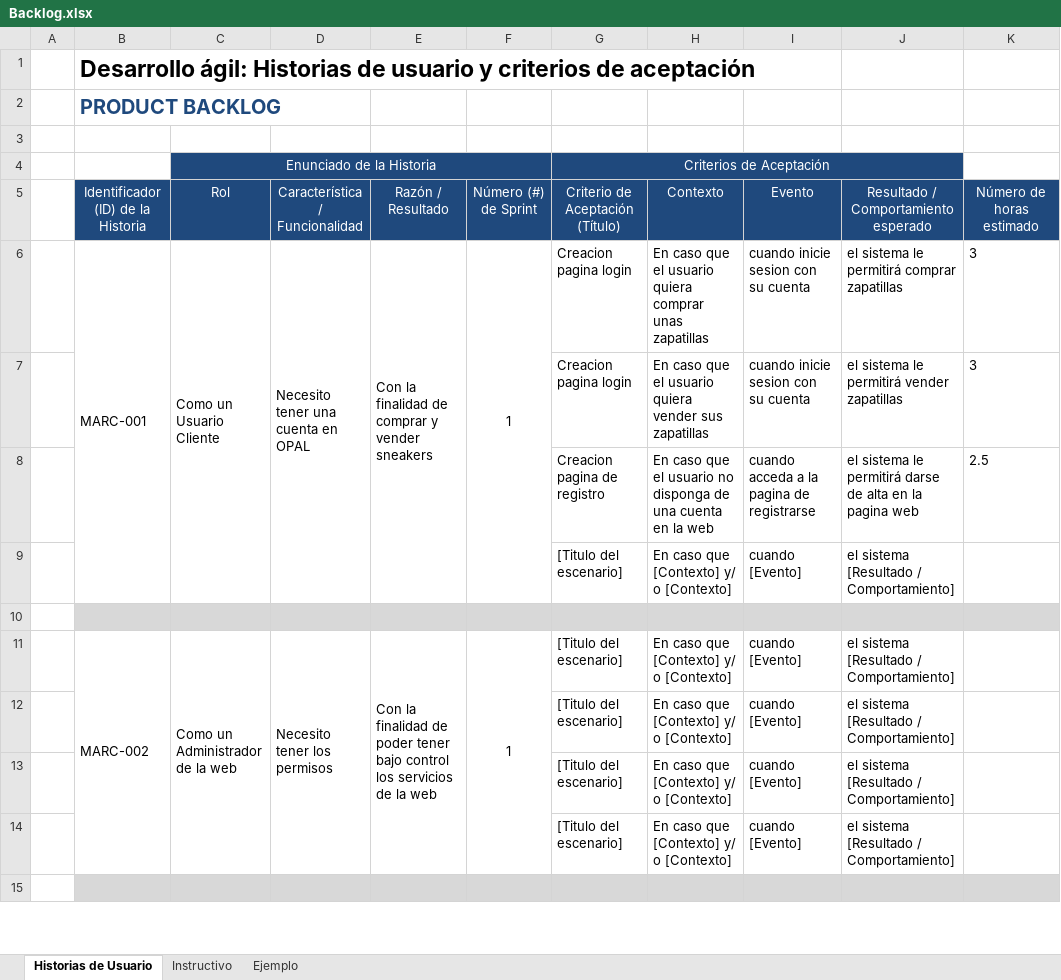
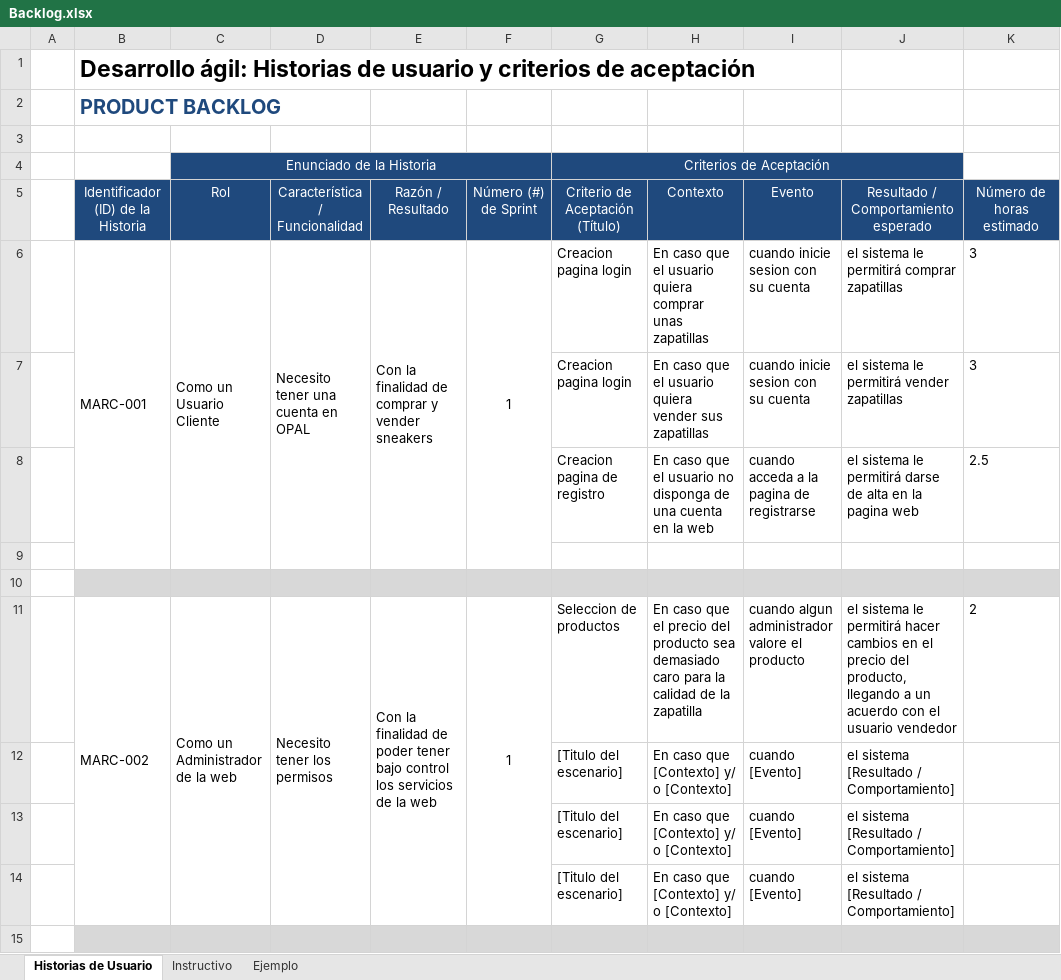
Before and after one commit to miiguelngl/ProjectOpal, an Excel workbook: SCRUM/Backlog.xlsx, sheet Historias de Usuario, drawn as a sheet; only a part is shown; values as stored, in another font and other column widths than the file's, no borders; removed rows and columns are numbered as before the commit, all else as after; the diff covers the shown part only; the diff names each change by its address in the sheet, - before the commit and + after, or states it on an @@ line.

Commit message:
Backlog actualizado

```diff
--- a/SCRUM/Backlog.xlsx (sheet Historias de Usuario)
+++ b/SCRUM/Backlog.xlsx (sheet Historias de Usuario)
-B6:B9 merged
+B6:B9 merged
-C6:C9 merged
+C6:C9 merged
-D6:D9 merged
+D6:D9 merged
-E6:E9 merged
+E6:E9 merged
-F6:F9 merged
+F6:F9 merged
-row 9:  |  |  |  |  |  | [Titulo del escenario] | En caso que [Contexto] y/ o [Contexto] | cuando [Evento] | el sistema [Resultado / Comportamiento]
-B9:K9 fill: #D8D8D8
+B9:K9 fill: none
+row 10: (empty)
-G11 (Criterio de Aceptación (Título)): [Titulo del escenario]
+G11 (Criterio de Aceptación (Título)): Seleccion de productos
-H11 (Contexto): …caso que [Contexto] y/ o [Contexto]
+H11 (Contexto): …caso que el precio del producto sea demasiado caro para la calidad de la zapatilla
-I11 (Evento): cuando [Evento]
+I11 (Evento): cuando algun administrador valore el producto
-J11: el sistema [Resultado / Comportamiento]
+J11: el sistema le permitirá hacer cambios en el precio del producto, llegando a un acuerdo con el usuario vendedor
-K11 (Número de horas estimado): (empty)
+K11 (Número de horas estimado): 2
```
Also changed, not shown: 4 added rows and 4 removed rows elsewhere in this sheet.
